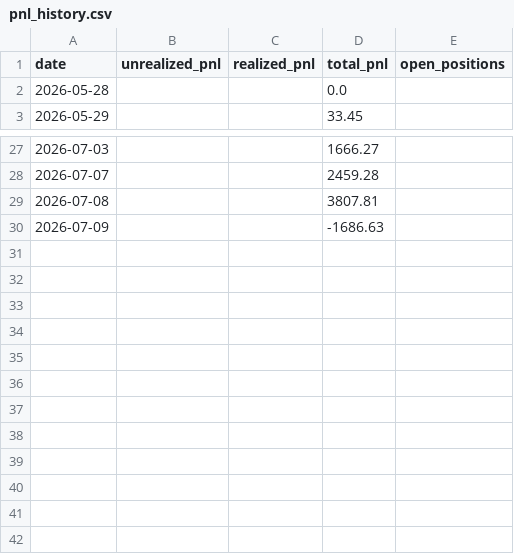
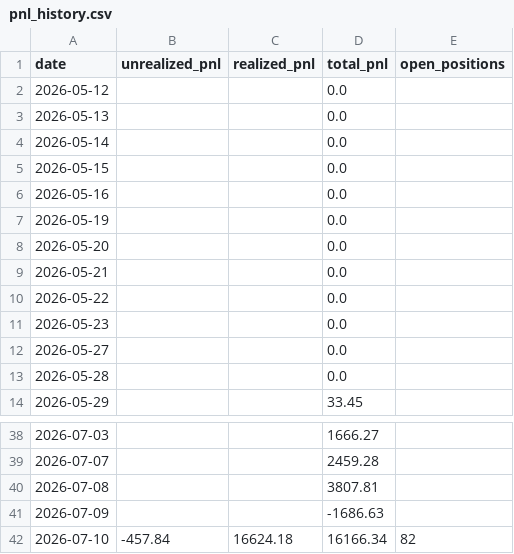
Before and after one commit to Southpaw3234/Quant-Terminal, a CSV file: data/predictions/pnl_history.csv, drawn as a sheet; only a part is shown, gaps mark what is left out.

```diff
--- a/data/predictions/pnl_history.csv
+++ b/data/predictions/pnl_history.csv
@@ -1,2 +1,13 @@
 date,unrealized_pnl,realized_pnl,total_pnl,open_positions
+2026-05-12,,,0.0,
+2026-05-13,,,0.0,
+2026-05-14,,,0.0,
+2026-05-15,,,0.0,
+2026-05-16,,,0.0,
+2026-05-19,,,0.0,
+2026-05-20,,,0.0,
+2026-05-21,,,0.0,
+2026-05-22,,,0.0,
+2026-05-23,,,0.0,
+2026-05-27,,,0.0,
 2026-05-28,,,0.0,
@@ -30 +41,2 @@ date,unrealized_pnl,realized_pnl,total_pnl,open_positions
 2026-07-09,,,-1686.63,
+2026-07-10,-457.84,16624.18,16166.34,82
```
Also changed, not shown: 3 other files.
